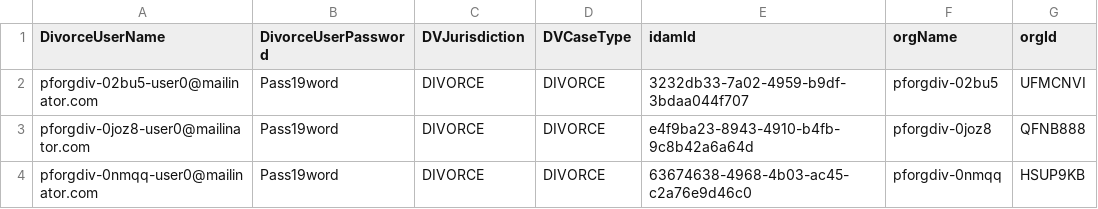
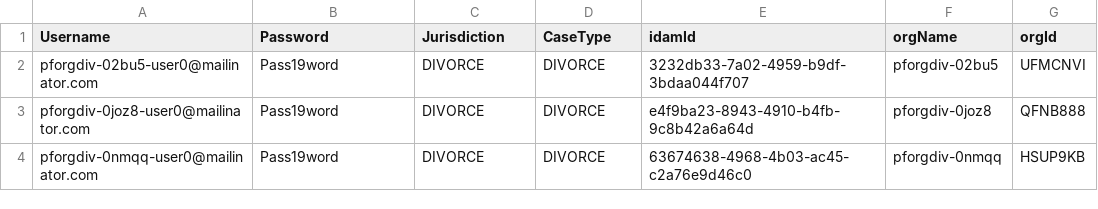
Before and after one commit to hmcts/cdm-test-performance, a CSV file: src/gatling/resources/DivorceSolUserData.csv, drawn as a sheet; only a part is shown.

Commit message:
reworks to include s2s & idam functions & case doc api requests

```diff
--- a/src/gatling/resources/DivorceSolUserData.csv
+++ b/src/gatling/resources/DivorceSolUserData.csv
@@ -1,2 +1,2 @@
-DivorceUserName,DivorceUserPassword,DVJurisdiction,DVCaseType,idamId,orgName,orgId
+Username,Password,Jurisdiction,CaseType,idamId,orgName,orgId
 pforgdiv-02bu5-user0@mailinator.com,Pass19word,DIVORCE,DIVORCE,3232db33-7a02-4959-b9df-3bdaa044f707,pforgdiv-02bu5,UFMCNVI
```
Also changed, not shown: src/gatling/resources/IACUserData.csv, 21 other files.
